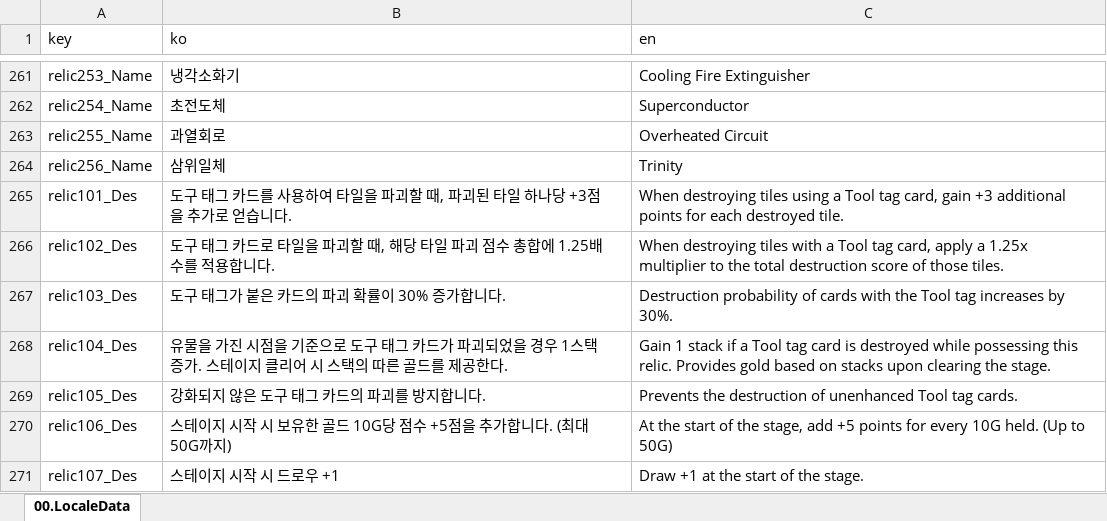
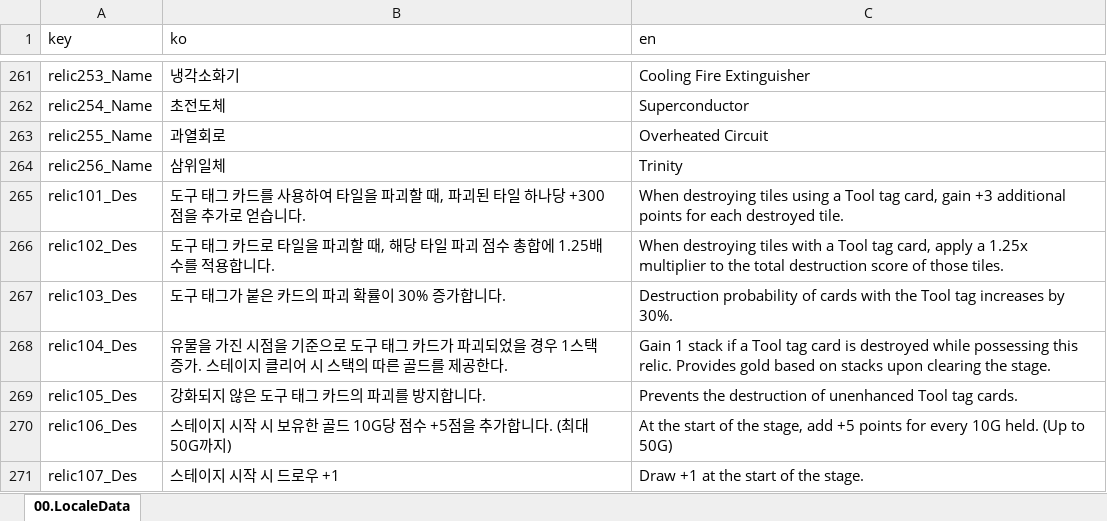
Before and after one commit to kauthor/FluffyDisdog, an Excel workbook: Plan/Table/LiveData/00.LocaleData.xlsx, sheet 00.LocaleData, drawn as a sheet; only a part is shown, gaps mark what is left out; values as stored, in another font and other column widths than the file's, no borders; the diff names each change by its address in the sheet, - before the commit and + after, or states it on an @@ line.

```diff
--- a/Plan/Table/LiveData/00.LocaleData.xlsx (sheet 00.LocaleData)
+++ b/Plan/Table/LiveData/00.LocaleData.xlsx (sheet 00.LocaleData)
-B265 (ko): …하나당 +3점을 추…
+B265 (ko): …하나당 +300점을 추…
```
Also changed, not shown: Plan/Table/0.로케일 테이블.xlsm, Plan/Table/LiveData/03.RelicData.xlsx, 4 other files.
